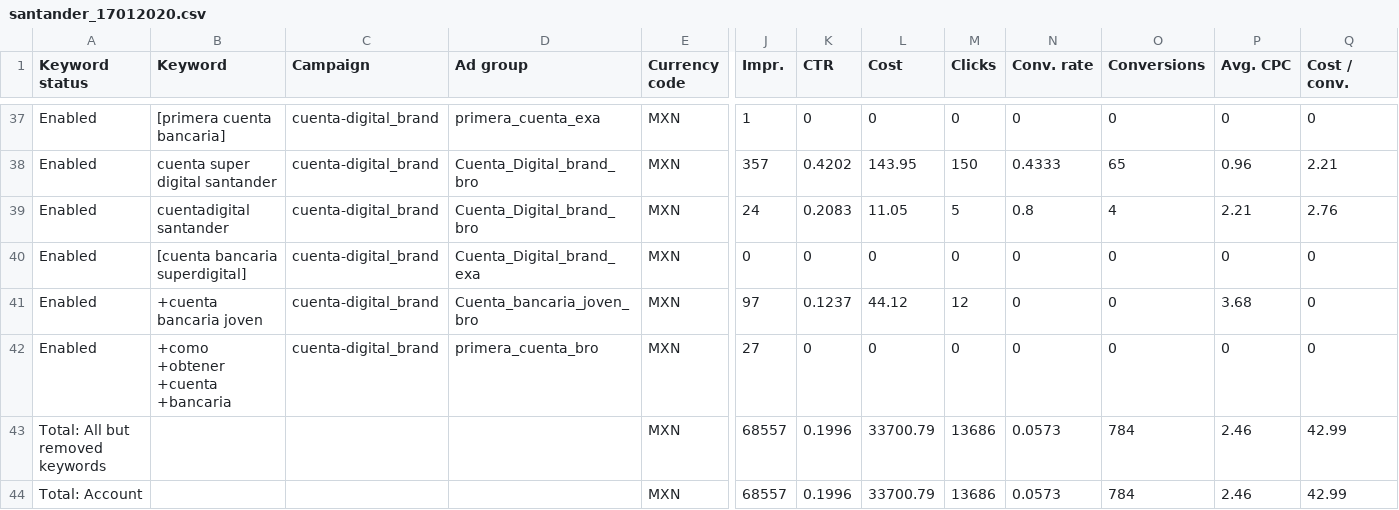
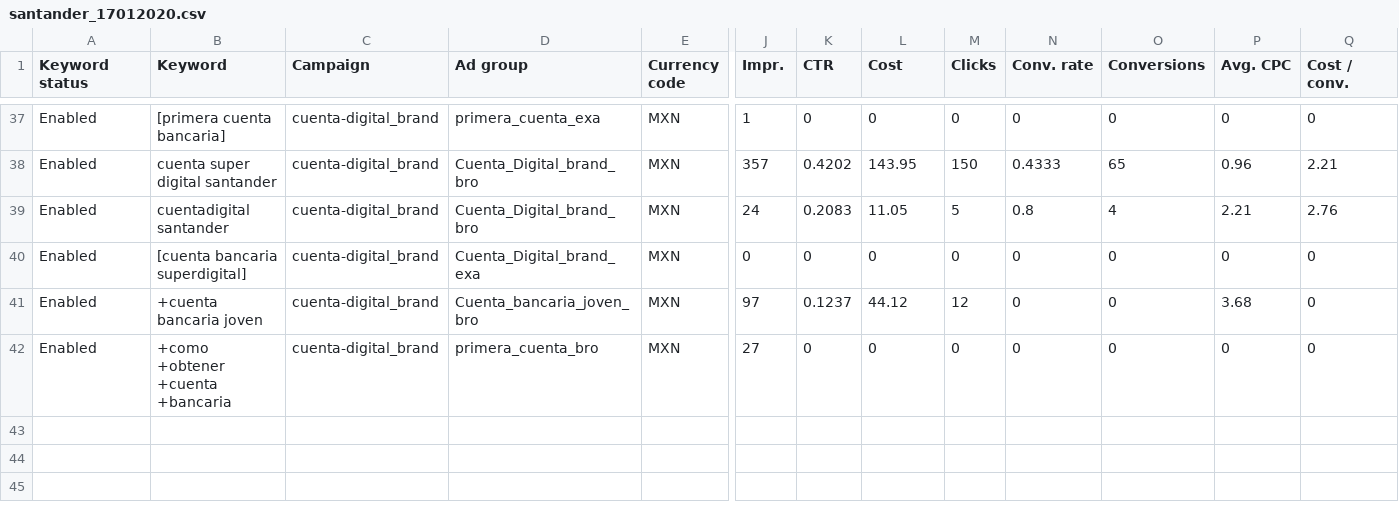
Before and after one commit to AlfieDelgado/Santander, a CSV file: santander_17012020.csv, drawn as a sheet; only a part is shown, gaps mark what is left out; rows hold the shown columns only; the diff names each change by its address in the sheet, - before the commit and + after, or states it on an @@ line.

Commit message:
Add files via upload

```diff
--- a/santander_17012020.csv
+++ b/santander_17012020.csv
-row 43: Total: All but removed keywords |  |  |  | MXN | 68557 | 0.1996 | 33700.79 | 13686 | 0.0573 | 784 | 2.46 | 42.99
-row 44: Total: Account |  |  |  | MXN | 68557 | 0.1996 | 33700.79 | 13686 | 0.0573 | 784 | 2.46 | 42.99
```
